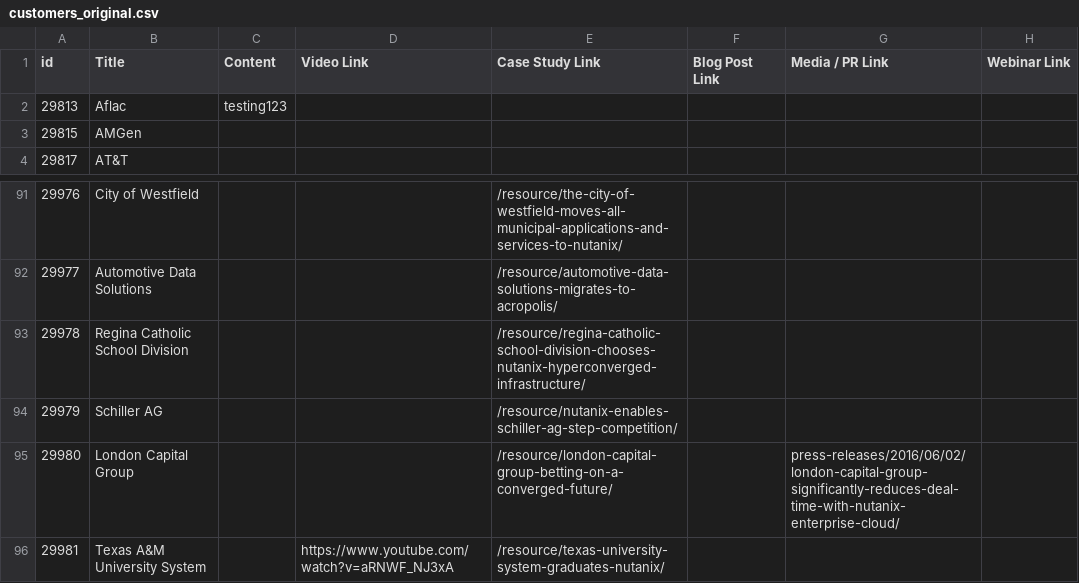
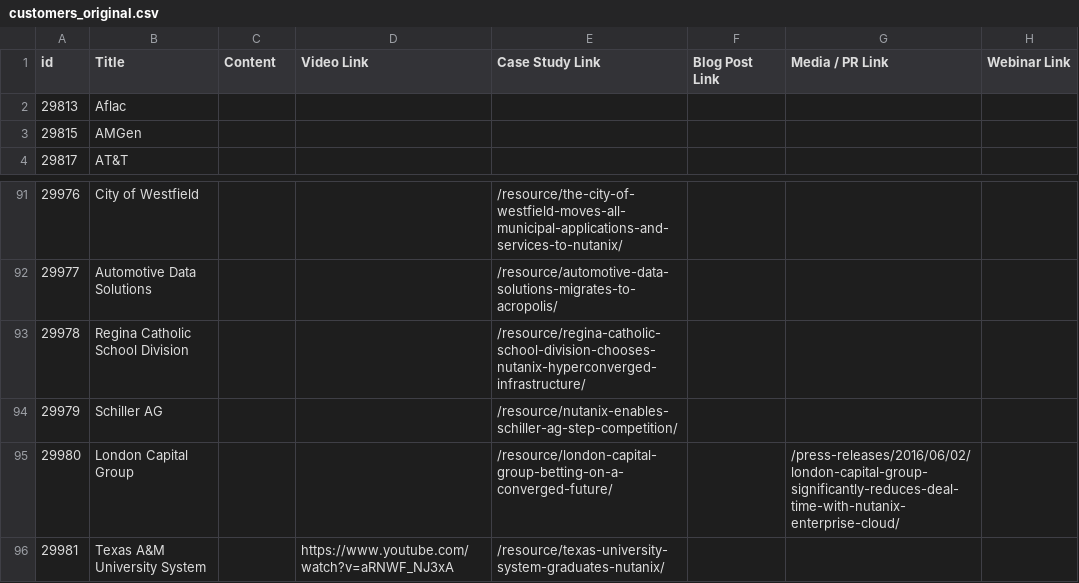
Before and after one commit to cbohara/automate_the_boring_stuff, a CSV file: customers_original.csv, drawn as a sheet; only a part is shown, gaps mark what is left out.

```diff
--- a/customers_original.csv
+++ b/customers_original.csv
@@ -1,3 +1,3 @@
 id,Title,Content,Video Link,Case Study Link,Blog Post Link,Media / PR Link,Webinar Link
-29813,Aflac,testing123,,,,,
+29813,Aflac,,,,,,
 29815,AMGen,,,,,,
@@ -94,3 +94,3 @@ id,Title,Content,Video Link,Case Study Link,Blog Post Link,Media / PR Link,Webin
 29979,Schiller AG,,,/resource/nutanix-enables-schiller-ag-step-competition/,,,
-29980,London Capital Group,,,/resource/london-capital-group-betting-on-a-converged-future/,,press-releases/2016/06/02/london-capital-group-significantly-reduces-deal-time-with-nutanix-enterprise-cloud/,
+29980,London Capital Group,,,/resource/london-capital-group-betting-on-a-converged-future/,,/press-releases/2016/06/02/london-capital-group-significantly-reduces-deal-time-with-nutanix-enterprise-cloud/,
 29981,Texas A&M University System,,https://www.youtube.com/watch?v=aRNWF_NJ3xA,/resource/texas-university-system-graduates-nutanix/,,,
```
Also changed, not shown: 4 other files.
